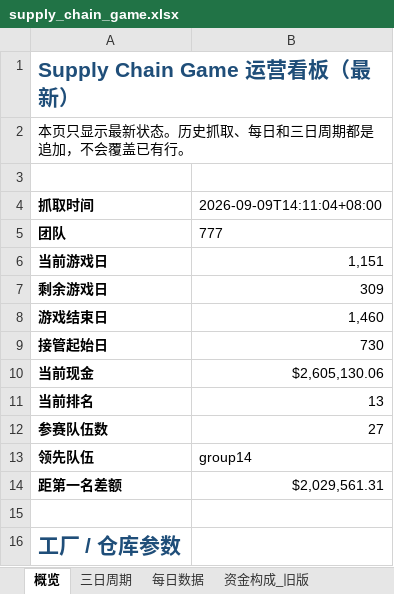
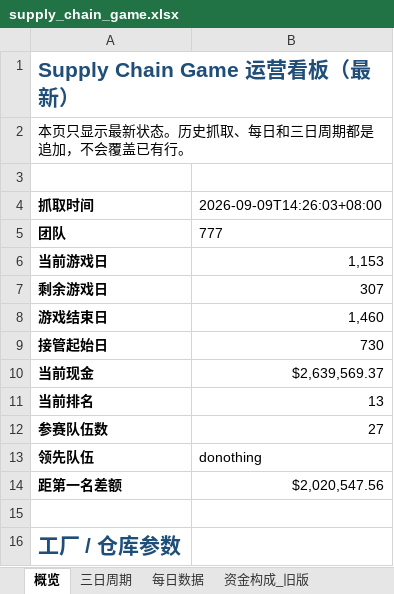
Before and after one commit to Vikotevili/sc-game-tracker, an Excel workbook: data/supply_chain_game.xlsx, sheet 概览, drawn as a sheet; only a part is shown; values as stored, in another font and other column widths than the file's, no borders; the diff covers the shown part only; the diff names each change by its address in the sheet, - before the commit and + after, or states it on an @@ line.

```diff
--- a/data/supply_chain_game.xlsx (sheet 概览)
+++ b/data/supply_chain_game.xlsx (sheet 概览)
-B4: 2026-09-09T14:11:04+08:00
+B4: 2026-09-09T14:26:03+08:00
-B6 (2026-09-09T14:26:03+08:00): 1,151
+B6 (2026-09-09T14:26:03+08:00): 1,153
-B7 (2026-09-09T14:26:03+08:00): 309
+B7 (2026-09-09T14:26:03+08:00): 307
-B10 (2026-09-09T14:26:03+08:00): $2,605,130.06
+B10 (2026-09-09T14:26:03+08:00): $2,639,569.37
-B13 (2026-09-09T14:26:03+08:00): group14
+B13 (2026-09-09T14:26:03+08:00): donothing
-B14 (2026-09-09T14:26:03+08:00): $2,029,561.31
+B14 (2026-09-09T14:26:03+08:00): $2,020,547.56
```
Also changed, not shown: 7 added rows, 7 removed rows, 4 moved rows and 3 edited cells elsewhere in this sheet, sheet 排行榜, sheet 资金构成, sheet 三日周期, sheet 每日数据, sheet 快照历史, sheet 决策历史.
